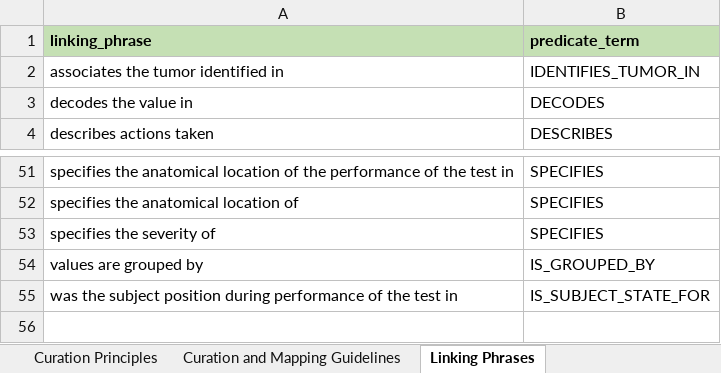
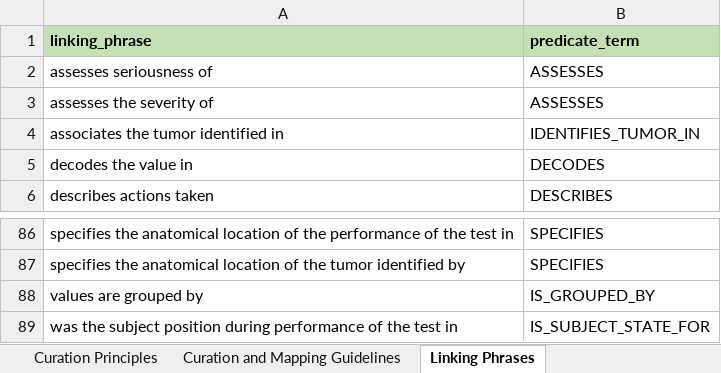
Before and after one commit to cdisc-org/COSMoS, an Excel workbook: bc_starter_package/doc/BC Curation Principles and Completion GLs.xlsx, sheet Linking Phrases, drawn as a sheet; only a part is shown, gaps mark what is left out; values as stored, in another font and other column widths than the file's, no borders; removed rows and columns are numbered as before the commit, all else as after; the diff covers the shown part only; the diff names each change by its address in the sheet, - before the commit and + after, or states it on an @@ line.

```diff
--- a/bc_starter_package/doc/BC Curation Principles and Completion GLs.xlsx (sheet Linking Phrases)
+++ b/bc_starter_package/doc/BC Curation Principles and Completion GLs.xlsx (sheet Linking Phrases)
+row 2: assesses seriousness of | ASSESSES
+row 3: assesses the severity of | ASSESSES
-A87 (linking_phrase): …location of
+A87 (linking_phrase): …location of the tumor identified by
-row 53: specifies the severity of | SPECIFIES
```
Also changed, not shown: 37 added rows, 4 removed rows and 1 moved row elsewhere in this sheet, sheet Curation and Mapping Guidelines, sheet ReadMe.
